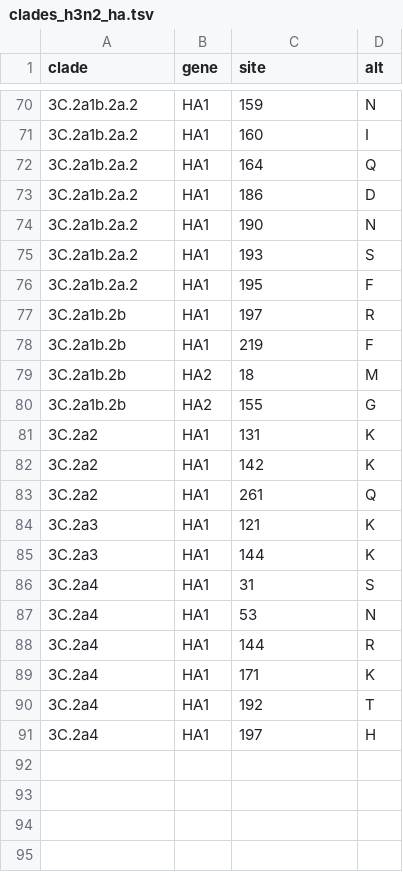
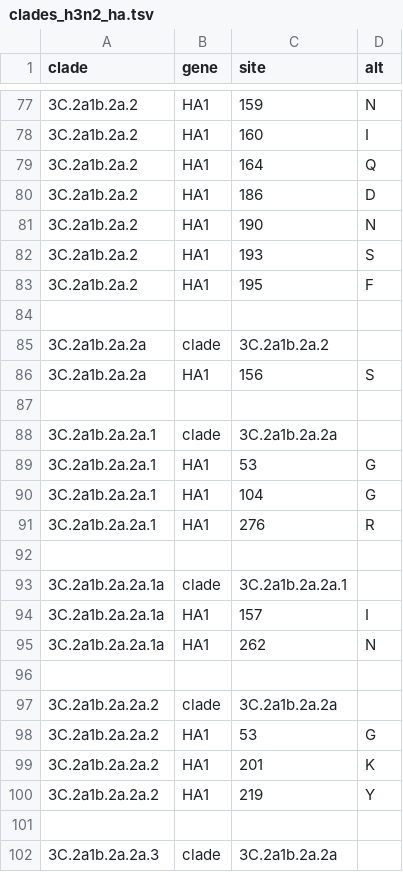
Before and after one commit to nextstrain/seasonal-flu, a TSV file: config/clades_h3n2_ha.tsv, drawn as a sheet; only a part is shown, gaps mark what is left out; the shorter side is filled out with more unchanged rows; the diff covers the shown part only; the diff names each change by its address in the sheet, - before the commit and + after, or states it on an @@ line.

Commit message:
update clades

```diff
--- a/config/clades_h3n2_ha.tsv
+++ b/config/clades_h3n2_ha.tsv
+row 84: (empty)
+row 85: 3C.2a1b.2a.2a | clade | 3C.2a1b.2a.2
+row 86: 3C.2a1b.2a.2a | HA1 | 156 | S
+row 87: (empty)
+row 88: 3C.2a1b.2a.2a.1 | clade | 3C.2a1b.2a.2a
+row 89: 3C.2a1b.2a.2a.1 | HA1 | 53 | G
+row 90: 3C.2a1b.2a.2a.1 | HA1 | 104 | G
+row 91: 3C.2a1b.2a.2a.1 | HA1 | 276 | R
+row 92: (empty)
+row 93: 3C.2a1b.2a.2a.1a | clade | 3C.2a1b.2a.2a.1
+row 94: 3C.2a1b.2a.2a.1a | HA1 | 157 | I
+row 95: 3C.2a1b.2a.2a.1a | HA1 | 262 | N
+row 96: (empty)
+row 97: 3C.2a1b.2a.2a.2 | clade | 3C.2a1b.2a.2a
+row 98: 3C.2a1b.2a.2a.2 | HA1 | 53 | G
+row 99: 3C.2a1b.2a.2a.2 | HA1 | 201 | K
+row 100: 3C.2a1b.2a.2a.2 | HA1 | 219 | Y
+row 101: (empty)
+row 102: 3C.2a1b.2a.2a.3 | clade | 3C.2a1b.2a.2a
```
Also changed, not shown: 34 added rows elsewhere in this file, config/clades_h1n1pdm_ha.tsv.
